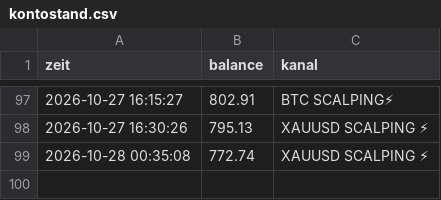
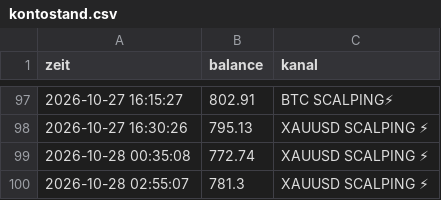
Before and after one commit to DerManagerBerlin/teletrader_code, a CSV file: kontostand.csv, drawn as a sheet; only a part is shown, gaps mark what is left out; the diff names each change by its address in the sheet, - before the commit and + after, or states it on an @@ line.

```diff
--- a/kontostand.csv
+++ b/kontostand.csv
+row 100: 2026-10-28 02:55:07 | 781.3 | XAUUSD SCALPING ⚡
```
Also changed, not shown: 2 other files.
